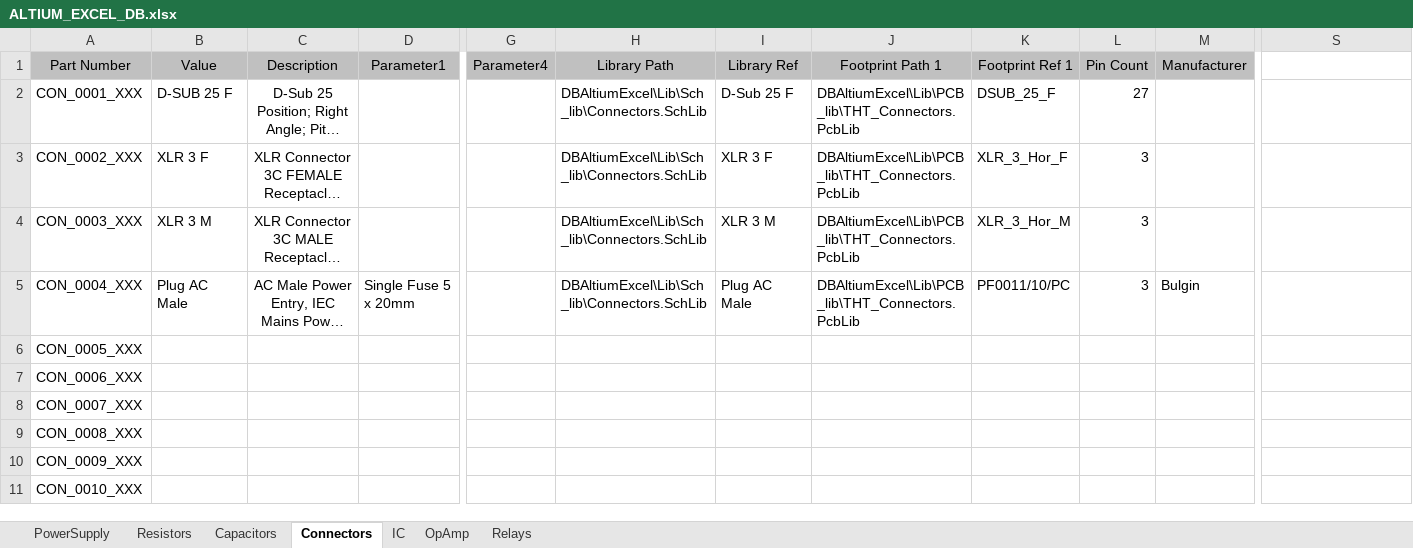
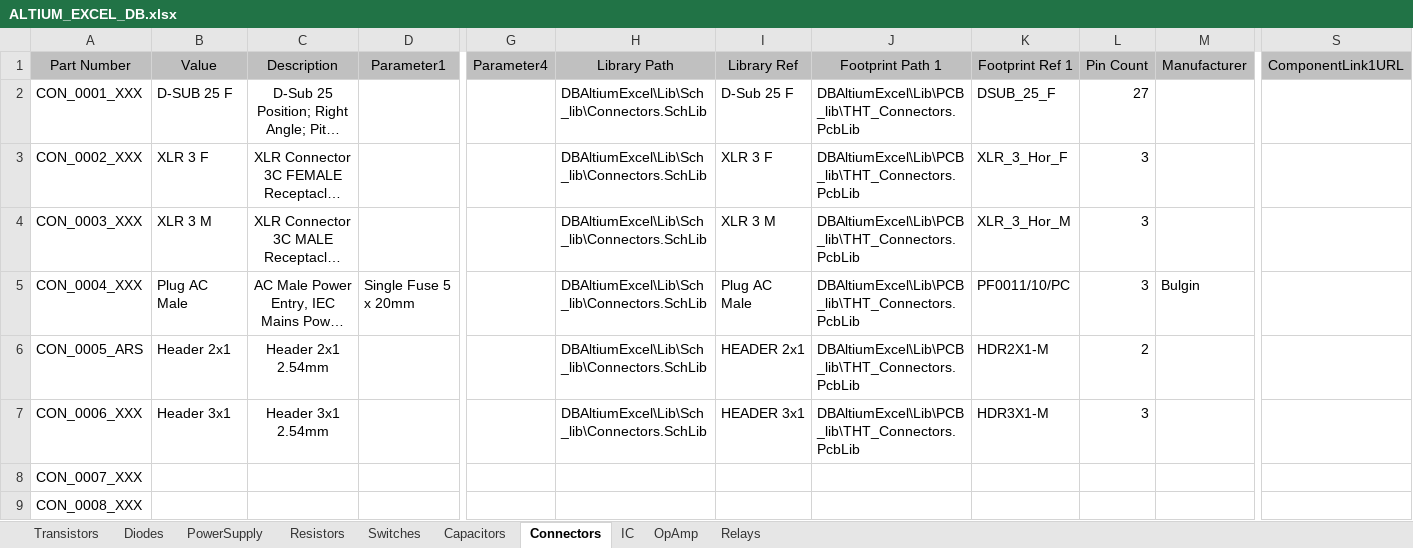
Before and after one commit to ArmandoRivero/DBAltiumExcel, an Excel workbook: ALTIUM_EXCEL_DB.xlsx, sheet Connectors, drawn as a sheet; only a part is shown, gaps mark what is left out; the shorter side is filled out with more unchanged rows; long unchanged cells end in …; values as stored, in another font and other column widths than the file's, no borders; removed rows and columns are numbered as before the commit, all else as after; rows hold the shown columns only; the diff names each change by its address in the sheet, - before the commit and + after, or states it on an @@ line.

```diff
--- a/ALTIUM_EXCEL_DB.xlsx (sheet Connectors)
+++ b/ALTIUM_EXCEL_DB.xlsx (sheet Connectors)
+sheet tab: Transistors
+sheet tab: Diodes
+sheet tab: Switches
-S1: (empty)
+S1: ComponentLink1URL
-S1 fill: none
+S1 fill: #C0C0C0
-row 6: CON_0005_XXX
+row 6: CON_0005_ARS | Header 2x1 | Header 2x1 2.54mm |  |  | DBAltiumExcel\Lib\Sch_lib\Connectors.SchLib | HEADER 2x1 | DBAltiumExcel\Lib\PCB_lib\THT_Connectors.PcbLib | HDR2X1-M | 2
-B7 (Value): (empty)
+B7 (Value): Header 3x1
-C7 (Description): (empty)
+C7 (Description): Header 3x1 2.54mm
-H7 (Library Path): (empty)
+H7 (Library Path): DBAltiumExcel\Lib\Sch_lib\Connectors.SchLib
-I7 (Library Ref): (empty)
+I7 (Library Ref): HEADER 3x1
-J7 (Footprint Path 1): (empty)
+J7 (Footprint Path 1): DBAltiumExcel\Lib\PCB_lib\THT_Connectors.PcbLib
-K7 (Footprint Ref 1): (empty)
+K7 (Footprint Ref 1): HDR3X1-M
-L7 (Pin Count): (empty)
+L7 (Pin Count): 3
```
Also changed, not shown: sheet Resistors, sheet Relays, sheet PowerSupply, sheet IC, sheet OpAmp, sheet Capacitors, 8 other files.
